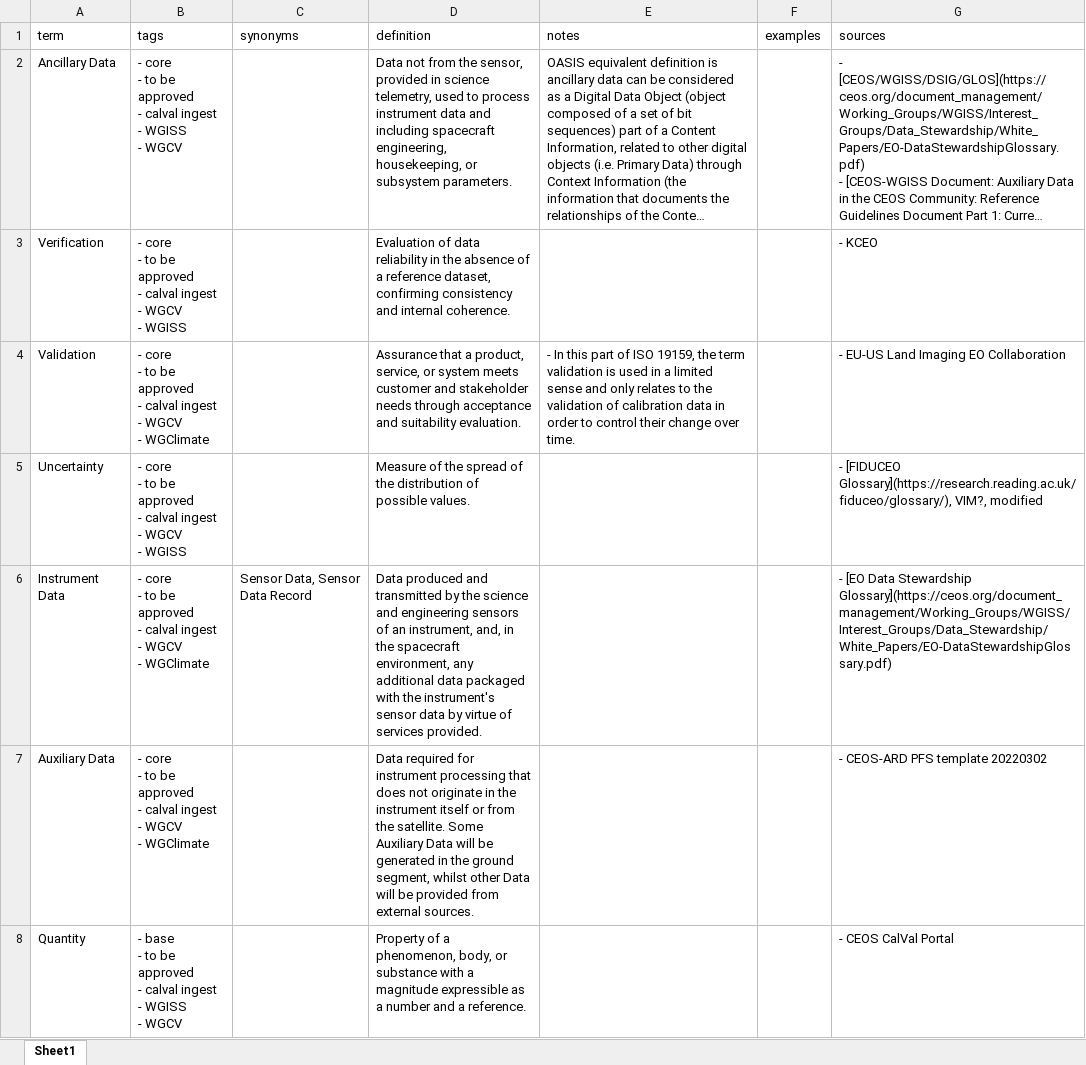
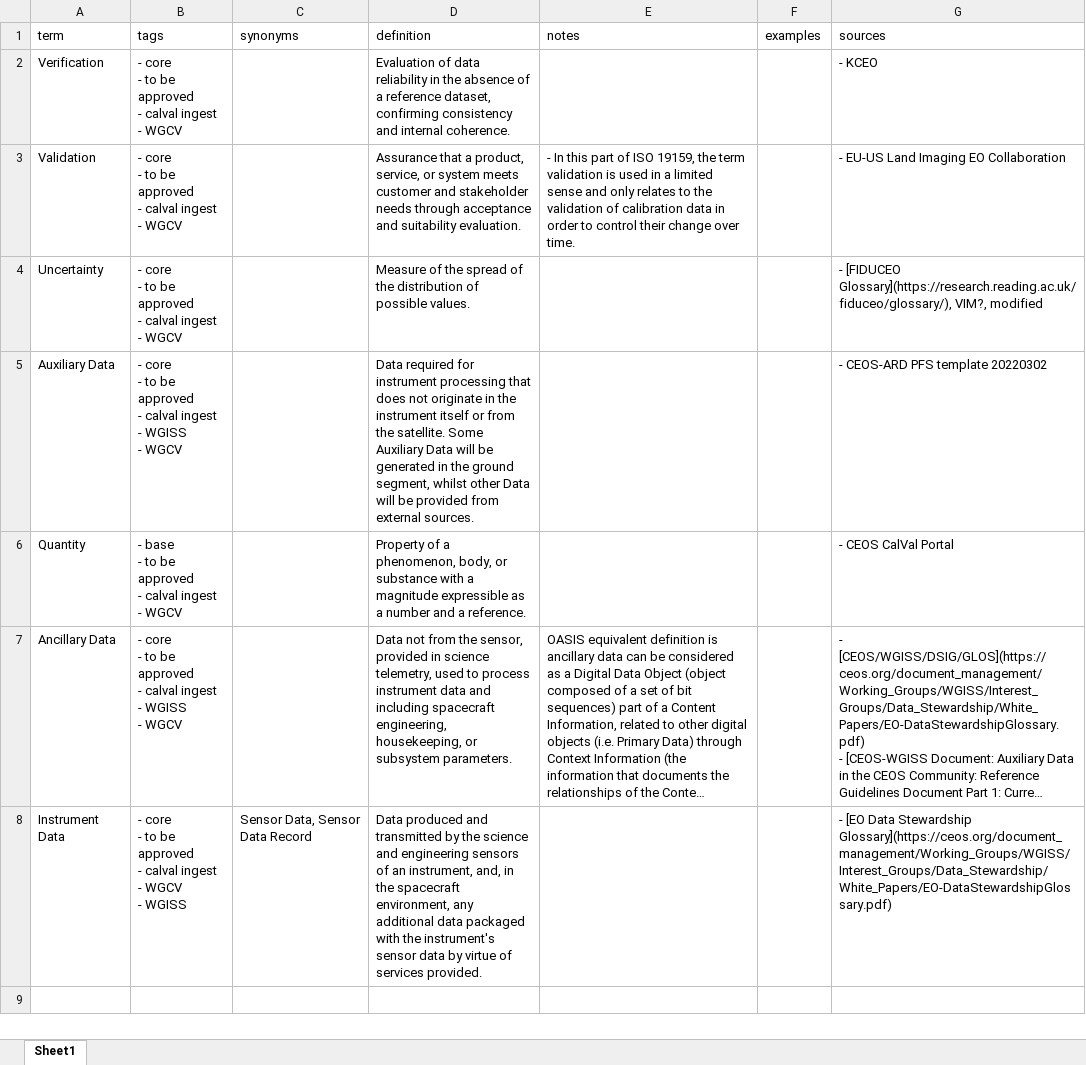
Before and after one commit to ceos-org/eo-glossary, an Excel workbook: exports/xlsx/terms_definition_3.xlsx, sheet Sheet1, drawn as a sheet; long unchanged cells end in …; values as stored, in another font and other column widths than the file's, no borders; removed rows and columns are numbered as before the commit, all else as after; ↵ is a line break in a cell; the diff names each change by its address in the sheet, - before the commit and + after, or states it on an @@ line.

```diff
--- a/exports/xlsx/terms_definition_3.xlsx (sheet Sheet1)
+++ b/exports/xlsx/terms_definition_3.xlsx (sheet Sheet1)
+row 2: Verification | - core ↵ - to be approved ↵ - calval ingest ↵ - WGCV |  | Evaluation of data reliability in the absence of a reference dataset, confirming consistency and internal coherence. |  |  | - KCEO
+row 3: Validation | - core ↵ - to be approved ↵ - calval ingest ↵ - WGCV |  | Assurance that a product, service, or system meets customer and stakeholder needs through acceptance and suitability evaluation. | - In this part of ISO 19159, the term validation is used in a limited sense and only relates to the validation of calibration data in order to control their change over time. |  | - EU-US Land Imaging EO Collaboration
+row 4: Uncertainty | - core ↵ - to be approved ↵ - calval ingest ↵ - WGCV |  | Measure of the spread of the distribution of possible values. |  |  | - [FIDUCEO Glossary](https://research.reading.ac.uk/fiduceo/glossary/), VIM?, modified
+row 5: Auxiliary Data | - core ↵ - to be approved ↵ - calval ingest ↵ - WGISS ↵ - WGCV |  | Data required for instrument processing that does not originate in the instrument itself or from the satellite. Some Auxiliary Data will be generated in the ground segment, whilst other Data will be provided from external sources. |  |  | - CEOS-ARD PFS template 20220302
+row 6: Quantity | - base ↵ - to be approved ↵ - calval ingest ↵ - WGCV |  | Property of a phenomenon, body, or substance with a magnitude expressible as a number and a reference. |  |  | - CEOS CalVal Portal
-row 3: Verification | - core ↵ - to be approved ↵ - calval ingest ↵ - WGCV ↵ - WGISS |  | Evaluation of data reliability in the absence of a reference dataset, confirming consistency and internal coherence. |  |  | - KCEO
-row 4: Validation | - core ↵ - to be approved ↵ - calval ingest ↵ - WGCV ↵ - WGClimate |  | Assurance that a product, service, or system meets customer and stakeholder needs through acceptance and suitability evaluation. | - In this part of ISO 19159, the term validation is used in a limited sense and only relates to the validation of calibration data in order to control their change over time. |  | - EU-US Land Imaging EO Collaboration
-row 5: Uncertainty | - core ↵ - to be approved ↵ - calval ingest ↵ - WGCV ↵ - WGISS |  | Measure of the spread of the distribution of possible values. |  |  | - [FIDUCEO Glossary](https://research.reading.ac.uk/fiduceo/glossary/), VIM?, modified
-B8 (tags): …WGCV ↵ - WGClimate
+B8 (tags): …WGCV ↵ - WGISS
-row 7: Auxiliary Data | - core ↵ - to be approved ↵ - calval ingest ↵ - WGCV ↵ - WGClimate |  | Data required for instrument processing that does not originate in the instrument itself or from the satellite. Some Auxiliary Data will be generated in the ground segment, whilst other Data will be provided from external sources. |  |  | - CEOS-ARD PFS template 20220302
-row 8: Quantity | - base ↵ - to be approved ↵ - calval ingest ↵ - WGISS ↵ - WGCV |  | Property of a phenomenon, body, or substance with a magnitude expressible as a number and a reference. |  |  | - CEOS CalVal Portal
```
Also changed, not shown: exports/xlsx/terms.xlsx, exports/xlsx/terms_definition_1.xlsx, 16 other files.
